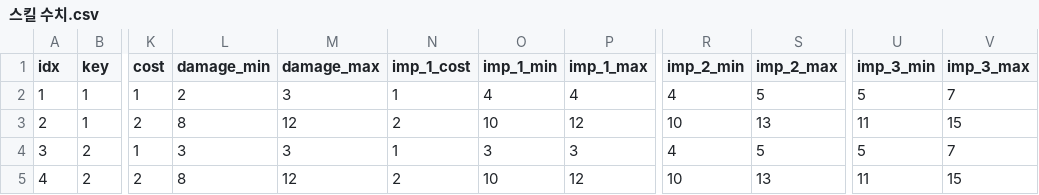
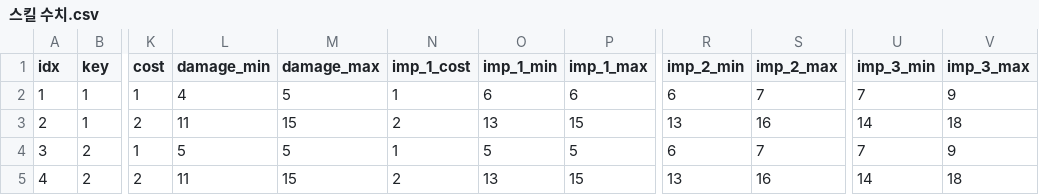
Before and after one commit to jmjeon5533/Turn_DeckBuild, a CSV file: Turn_Limbo/Assets/csv/스킬 수치.csv, drawn as a sheet; only a part is shown, gaps mark what is left out; the diff covers the shown part only; the diff names each change by its address in the sheet, - before the commit and + after, or states it on an @@ line.

```diff
--- a/Turn_Limbo/Assets/csv/스킬 수치.csv
+++ b/Turn_Limbo/Assets/csv/스킬 수치.csv
-L2 (damage_min): 2
+L2 (damage_min): 4
-M2 (damage_max): 3
+M2 (damage_max): 5
-O2 (imp_1_min): 4
+O2 (imp_1_min): 6
-P2 (imp_1_max): 4
+P2 (imp_1_max): 6
-R2 (imp_2_min): 4
+R2 (imp_2_min): 6
-S2 (imp_2_max): 5
+S2 (imp_2_max): 7
-U2 (imp_3_min): 5
+U2 (imp_3_min): 7
-V2 (imp_3_max): 7
+V2 (imp_3_max): 9
-L3 (damage_min): 8
+L3 (damage_min): 11
-M3 (damage_max): 12
+M3 (damage_max): 15
-O3 (imp_1_min): 10
+O3 (imp_1_min): 13
-P3 (imp_1_max): 12
+P3 (imp_1_max): 15
-R3 (imp_2_min): 10
+R3 (imp_2_min): 13
-S3 (imp_2_max): 13
+S3 (imp_2_max): 16
-U3 (imp_3_min): 11
+U3 (imp_3_min): 14
-V3 (imp_3_max): 15
+V3 (imp_3_max): 18
-L4 (damage_min): 3
+L4 (damage_min): 5
-M4 (damage_max): 3
+M4 (damage_max): 5
-O4 (imp_1_min): 3
+O4 (imp_1_min): 5
-P4 (imp_1_max): 3
+P4 (imp_1_max): 5
-R4 (imp_2_min): 4
+R4 (imp_2_min): 6
-S4 (imp_2_max): 5
+S4 (imp_2_max): 7
-U4 (imp_3_min): 5
+U4 (imp_3_min): 7
-V4 (imp_3_max): 7
+V4 (imp_3_max): 9
-L5 (damage_min): 8
+L5 (damage_min): 11
-M5 (damage_max): 12
+M5 (damage_max): 15
-O5 (imp_1_min): 10
+O5 (imp_1_min): 13
-P5 (imp_1_max): 12
+P5 (imp_1_max): 15
-R5 (imp_2_min): 10
+R5 (imp_2_min): 13
-S5 (imp_2_max): 13
+S5 (imp_2_max): 16
-U5 (imp_3_min): 11
+U5 (imp_3_min): 14
-V5 (imp_3_max): 15
+V5 (imp_3_max): 18
```
Also changed, not shown: 64 edited cells elsewhere in this file, Turn_Limbo/Assets/csv/스킬 트리.csv, Turn_Limbo/Assets/csv/시나리오.csv, 7 other files.
